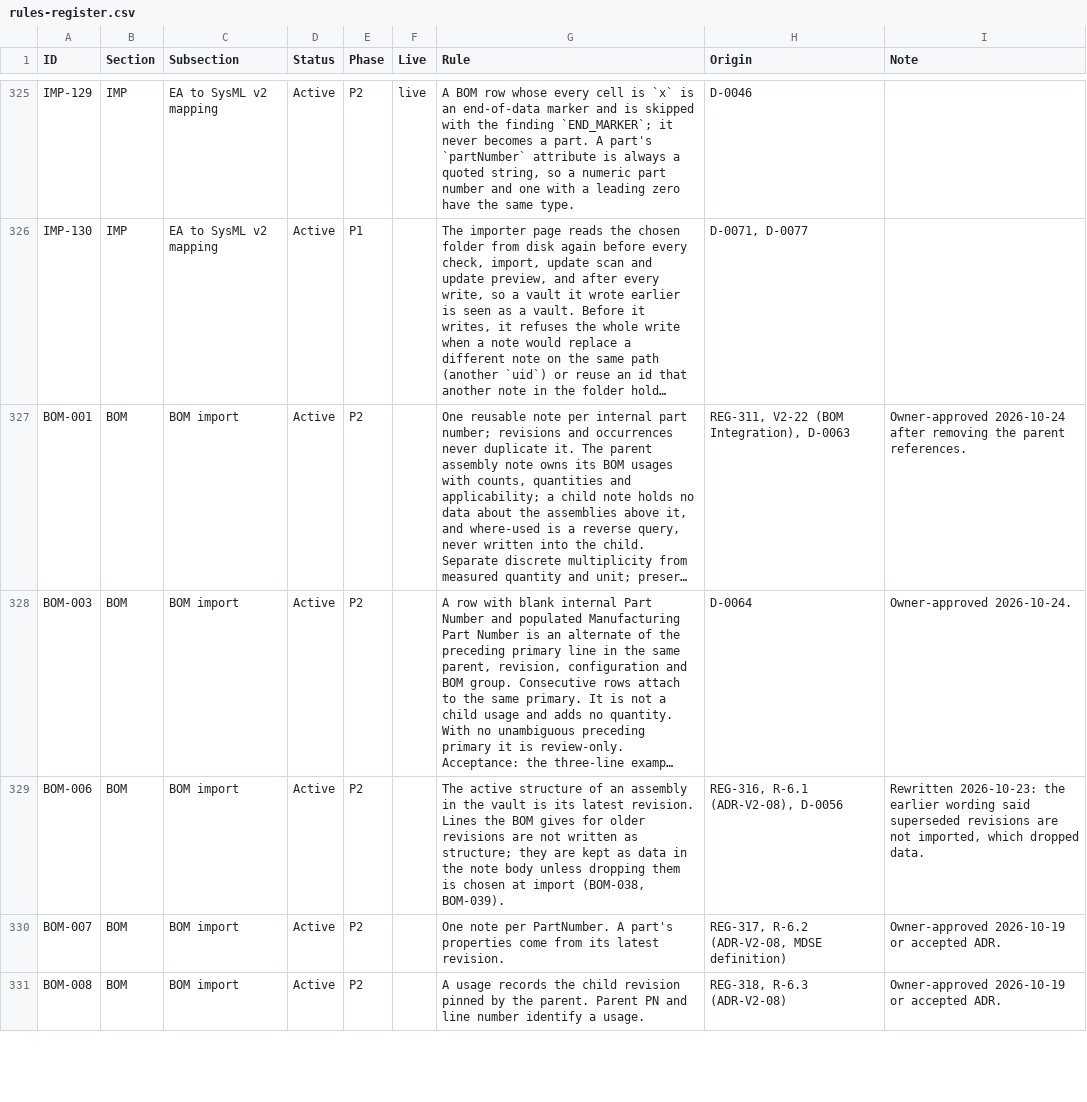
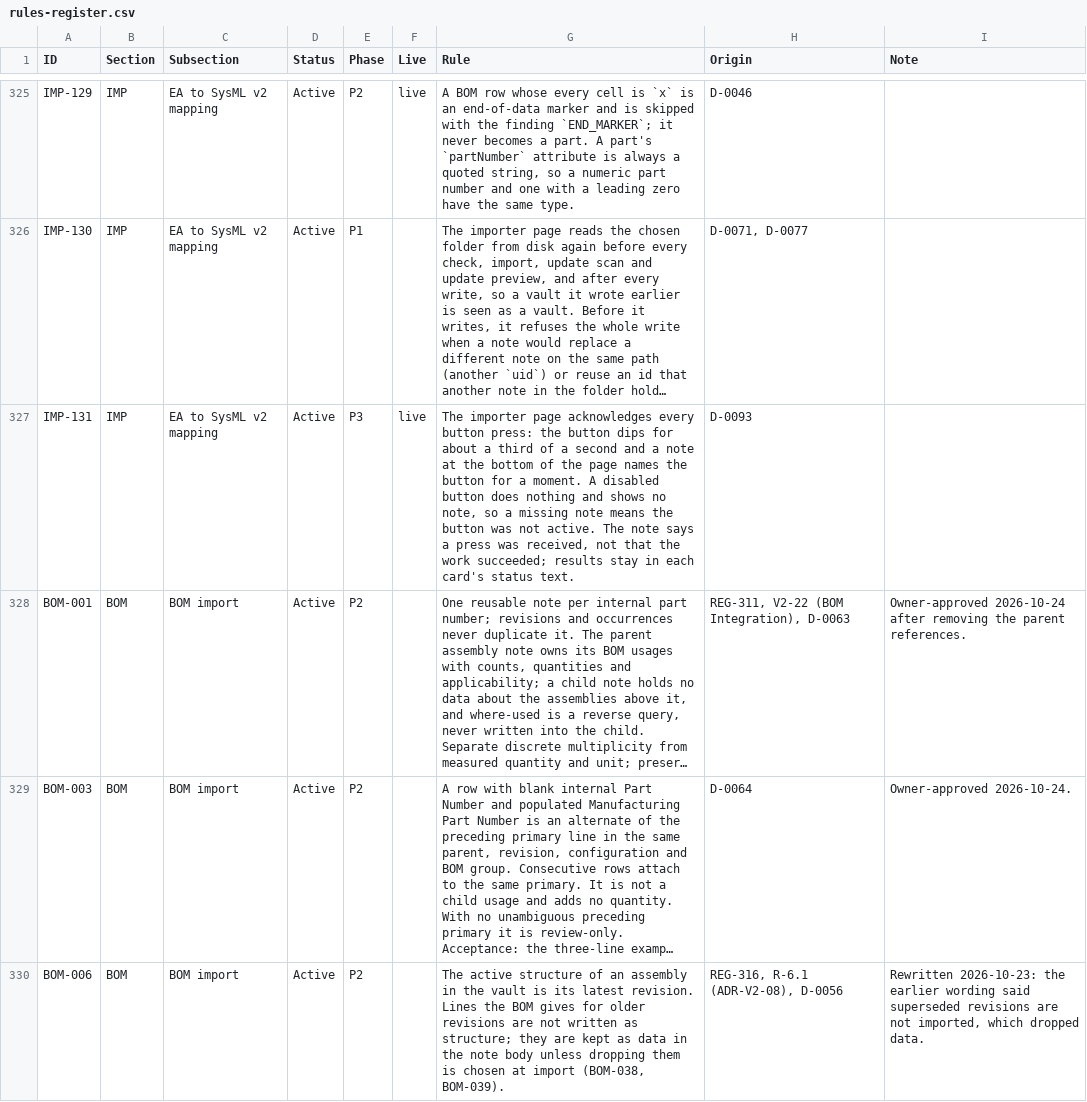
Before and after one commit to spencerskelly/MDSE_v2, a CSV file: governance/register/rules-register.csv, drawn as a sheet; only a part is shown, gaps mark what is left out; the shorter side is filled out with more unchanged rows; long unchanged cells end in …; the diff names each change by its address in the sheet, - before the commit and + after, or states it on an @@ line.

```diff
--- a/governance/register/rules-register.csv
+++ b/governance/register/rules-register.csv
+row 327: IMP-131 | IMP | EA to SysML v2 mapping | Active | P3 | live | The importer page acknowledges every button press: the button dips for about a third of a second and a note at the bottom of the page names the button for a moment. A disabled button does nothing and shows no note, so a missing note means the button was not active. The note says a press was received, not that the work succeeded; results stay in each card's status text. | D-0093
```
Also changed, not shown: 5 other files.
